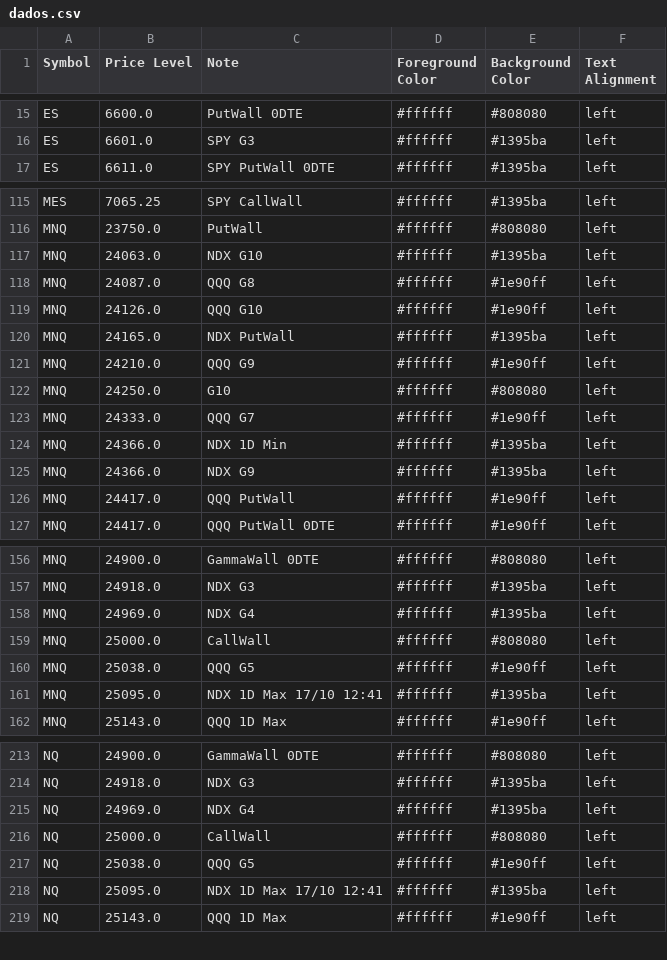
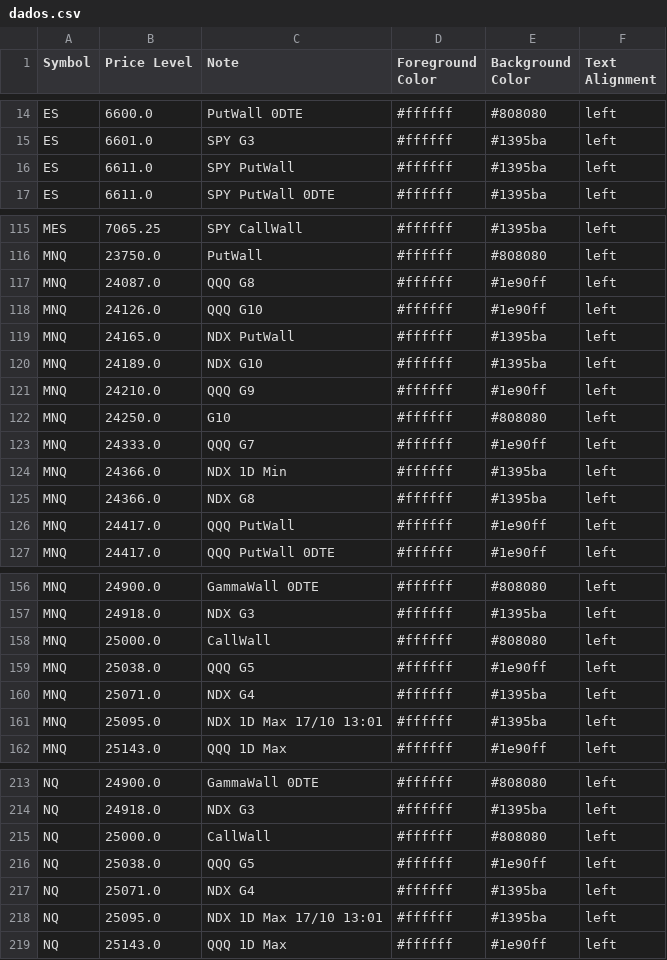
Before and after one commit to GammaGex/dados, a CSV file: dados.csv, drawn as a sheet; only a part is shown, gaps mark what is left out; the diff covers the shown part only.

Commit message:
Atualizacao automatica - dados.csv

```diff
--- a/dados.csv
+++ b/dados.csv
@@ -16,2 +15,3 @@ ES,6600.0,PutWall 0DTE,#ffffff,#808080,left
 ES,6601.0,SPY G3,#ffffff,#1395ba,left
+ES,6611.0,SPY PutWall,#ffffff,#1395ba,left
 ES,6611.0,SPY PutWall 0DTE,#ffffff,#1395ba,left
@@ -116,3 +116,2 @@ MES,7065.25,SPY CallWall,#ffffff,#1395ba,left
 MNQ,23750.0,PutWall,#ffffff,#808080,left
-MNQ,24063.0,NDX G10,#ffffff,#1395ba,left
 MNQ,24087.0,QQQ G8,#ffffff,#1e90ff,left
@@ -120,2 +119,3 @@ MNQ,24126.0,QQQ G10,#ffffff,#1e90ff,left
 MNQ,24165.0,NDX PutWall,#ffffff,#1395ba,left
+MNQ,24189.0,NDX G10,#ffffff,#1395ba,left
 MNQ,24210.0,QQQ G9,#ffffff,#1e90ff,left
@@ -124,3 +124,3 @@ MNQ,24333.0,QQQ G7,#ffffff,#1e90ff,left
 MNQ,24366.0,NDX 1D Min,#ffffff,#1395ba,left
-MNQ,24366.0,NDX G9,#ffffff,#1395ba,left
+MNQ,24366.0,NDX G8,#ffffff,#1395ba,left
 MNQ,24417.0,QQQ PutWall,#ffffff,#1e90ff,left
@@ -157,6 +157,6 @@ MNQ,24900.0,GammaWall 0DTE,#ffffff,#808080,left
 MNQ,24918.0,NDX G3,#ffffff,#1395ba,left
-MNQ,24969.0,NDX G4,#ffffff,#1395ba,left
 MNQ,25000.0,CallWall,#ffffff,#808080,left
 MNQ,25038.0,QQQ G5,#ffffff,#1e90ff,left
-MNQ,25095.0,NDX 1D Max 17/10 12:41,#ffffff,#1395ba,left
+MNQ,25071.0,NDX G4,#ffffff,#1395ba,left
+MNQ,25095.0,NDX 1D Max 17/10 13:01,#ffffff,#1395ba,left
 MNQ,25143.0,QQQ 1D Max,#ffffff,#1e90ff,left
@@ -214,6 +214,6 @@ NQ,24900.0,GammaWall 0DTE,#ffffff,#808080,left
 NQ,24918.0,NDX G3,#ffffff,#1395ba,left
-NQ,24969.0,NDX G4,#ffffff,#1395ba,left
 NQ,25000.0,CallWall,#ffffff,#808080,left
 NQ,25038.0,QQQ G5,#ffffff,#1e90ff,left
-NQ,25095.0,NDX 1D Max 17/10 12:41,#ffffff,#1395ba,left
+NQ,25071.0,NDX G4,#ffffff,#1395ba,left
+NQ,25095.0,NDX 1D Max 17/10 13:01,#ffffff,#1395ba,left
 NQ,25143.0,QQQ 1D Max,#ffffff,#1e90ff,left
```
Also changed, not shown: 2 added rows, 3 removed rows and 13 edited cells elsewhere in this file.
